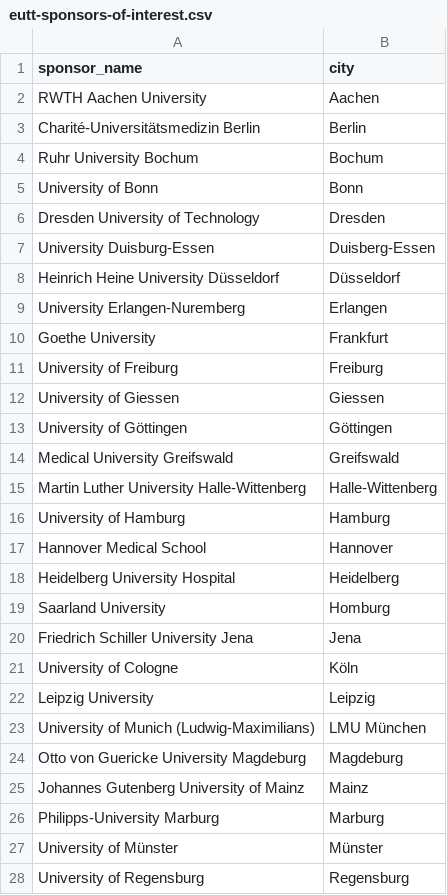
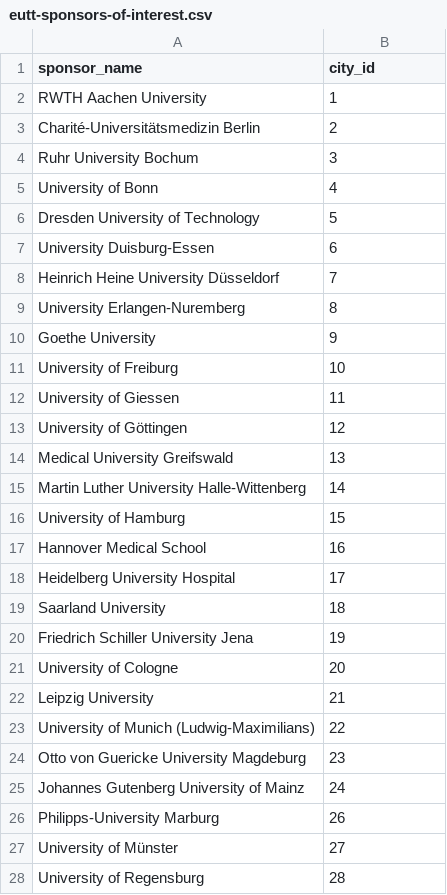
Before and after one commit to quest-bih/clinical-dashboard, a CSV file: prep/eutt-sponsors-of-interest.csv, drawn as a sheet; only a part is shown; the diff covers the shown part only.

Commit message:
Change transformation table to match IV

```diff
--- a/prep/eutt-sponsors-of-interest.csv
+++ b/prep/eutt-sponsors-of-interest.csv
@@ -1,28 +1,28 @@
-sponsor_name,city
-RWTH Aachen University,Aachen
-Charité-Universitätsmedizin Berlin,Berlin
-Ruhr University Bochum,Bochum
-University of Bonn,Bonn
-Dresden University of Technology,Dresden
-University Duisburg-Essen,Duisberg-Essen
-Heinrich Heine University Düsseldorf,Düsseldorf
-University Erlangen-Nuremberg,Erlangen
-Goethe University,Frankfurt
-University of Freiburg,Freiburg
-University of Giessen,Giessen
-University of Göttingen,Göttingen
-Medical University Greifswald,Greifswald
-Martin Luther University Halle-Wittenberg,Halle-Wittenberg
-University of Hamburg,Hamburg
-Hannover Medical School,Hannover
-Heidelberg University Hospital,Heidelberg
-Saarland University,Homburg
-Friedrich Schiller University Jena,Jena
-University of Cologne,Köln
-Leipzig University,Leipzig
-University of Munich (Ludwig-Maximilians),LMU München
-Otto von Guericke University Magdeburg,Magdeburg
-Johannes Gutenberg University of Mainz,Mainz
-Philipps-University Marburg,Marburg
-University of Münster,Münster
-University of Regensburg,Regensburg
+sponsor_name,city_id
+RWTH Aachen University,1
+Charité-Universitätsmedizin Berlin,2
+Ruhr University Bochum,3
+University of Bonn,4
+Dresden University of Technology,5
+University Duisburg-Essen,6
+Heinrich Heine University Düsseldorf,7
+University Erlangen-Nuremberg,8
+Goethe University,9
+University of Freiburg,10
+University of Giessen,11
+University of Göttingen,12
+Medical University Greifswald,13
+Martin Luther University Halle-Wittenberg,14
+University of Hamburg,15
+Hannover Medical School,16
+Heidelberg University Hospital,17
+Saarland University,18
+Friedrich Schiller University Jena,19
+University of Cologne,20
+Leipzig University,21
+University of Munich (Ludwig-Maximilians),22
+Otto von Guericke University Magdeburg,23
+Johannes Gutenberg University of Mainz,24
+Philipps-University Marburg,26
+University of Münster,27
+University of Regensburg,28
```
Also changed, not shown: 7 edited cells elsewhere in this file, 1 other file.
